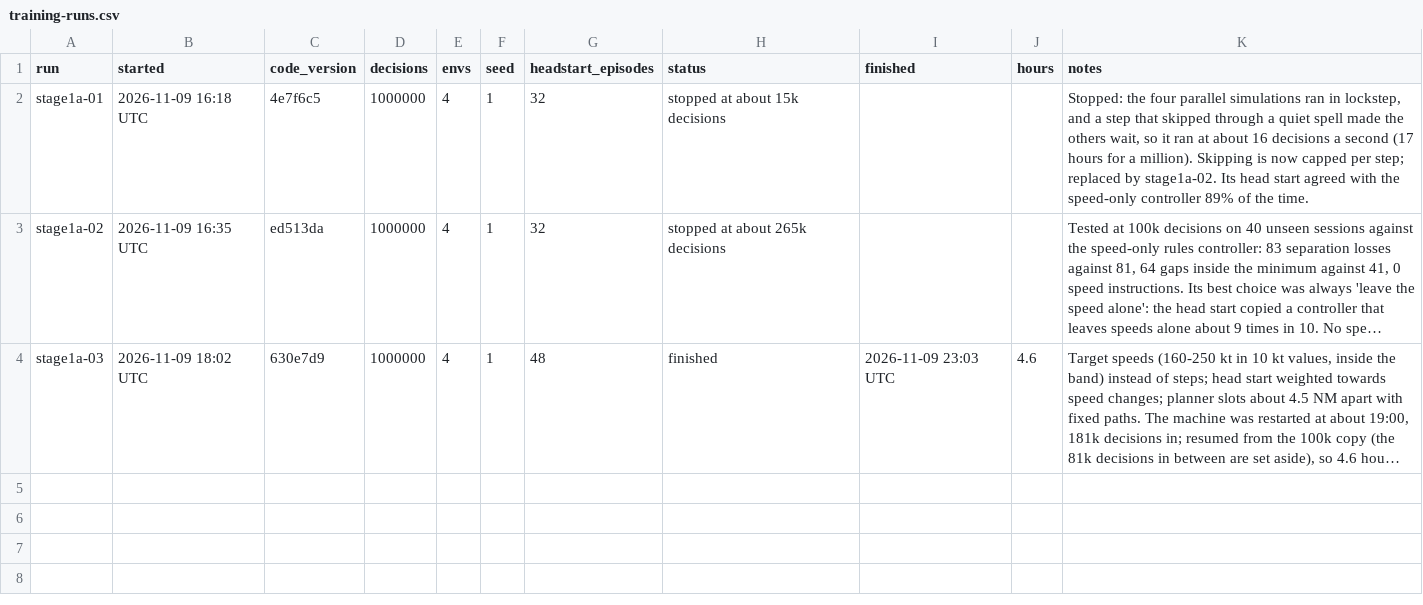
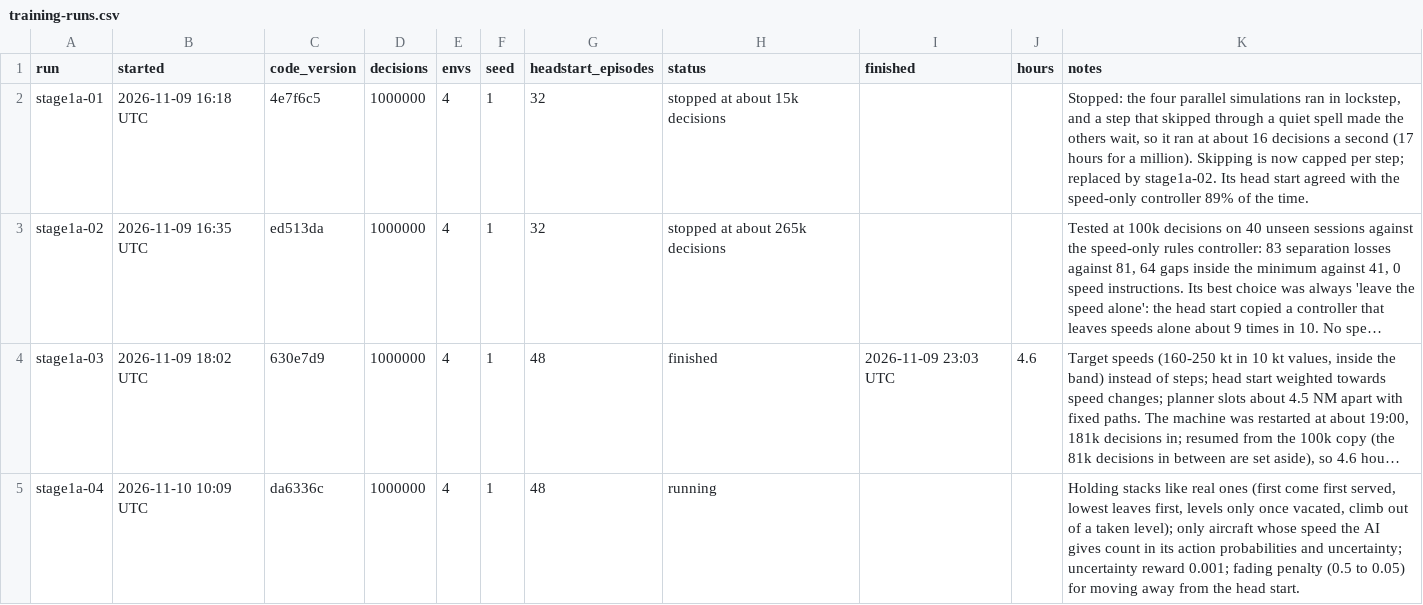
Before and after one commit to JamesLeCuirot/ai-approach-controller, a CSV file: diary/training-runs.csv, drawn as a sheet; long unchanged cells end in …; the diff names each change by its address in the sheet, - before the commit and + after, or states it on an @@ line.

```diff
--- a/diary/training-runs.csv
+++ b/diary/training-runs.csv
+row 5: stage1a-04 | 2026-11-10 10:09 UTC | da6336c | 1000000 | 4 | 1 | 48 | running |  |  | Holding stacks like real ones (first come first served, lowest leaves first, levels only once vacated, climb out of a taken level); only aircraft whose speed the AI gives count in its action probabilities and uncertainty; uncertainty reward 0.001; fading penalty (0.5 to 0.05) for moving away from the head start.
```
Also changed, not shown: 2 other files.
